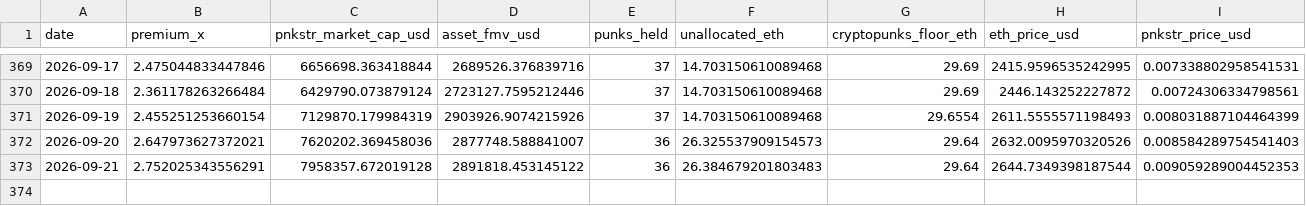
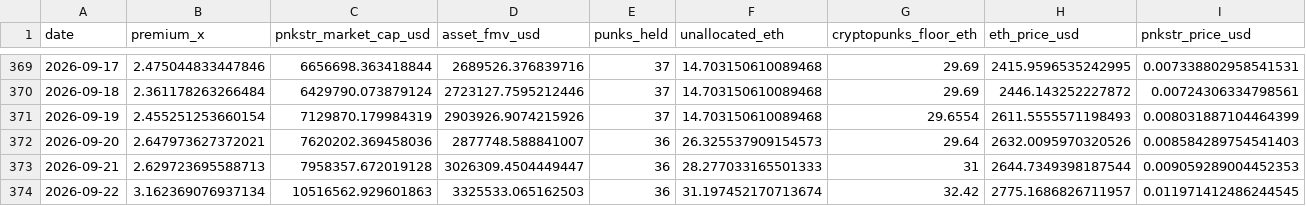
Before and after one commit to ZonnetjeAXIOM/cryptopunks-floor, a CSV file: data/pnkstr-daily-premium.csv, drawn as a sheet; only a part is shown, gaps mark what is left out; rows hold the shown columns only; the diff names each change by its address in the sheet, - before the commit and + after, or states it on an @@ line.

```diff
--- a/data/pnkstr-daily-premium.csv
+++ b/data/pnkstr-daily-premium.csv
-B373 (premium_x): 2.752025343556291
+B373 (premium_x): 2.629723695588713
-D373 (asset_fmv_usd): 2891818.453145122
+D373 (asset_fmv_usd): 3026309.4504449447
-F373 (unallocated_eth): 26.384679201803483
+F373 (unallocated_eth): 28.277033165501333
-G373 (cryptopunks_floor_eth): 29.64
+G373 (cryptopunks_floor_eth): 31
+row 374: 2026-09-22 | 3.162369076937134 | 10516562.929601863 | 3325533.065162503 | 36 | 31.197452170713674 | 32.42 | 2775.1686826711957 | 0.011971412486244545
```
Also changed, not shown: data/cryptopunks-daily-floor.csv.
